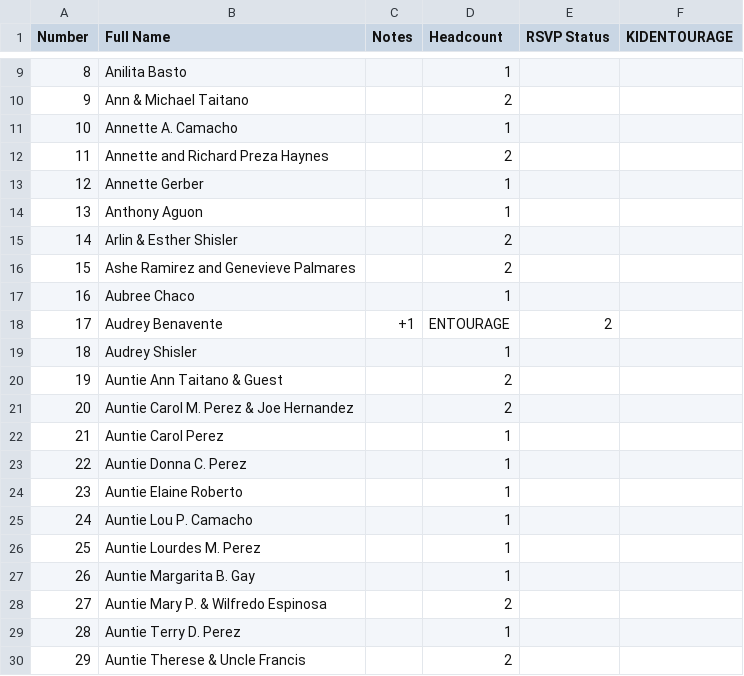
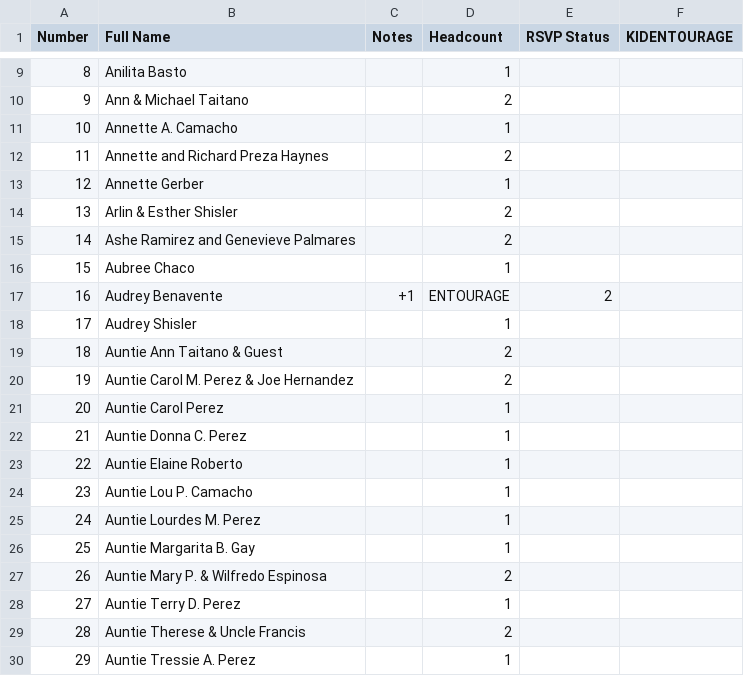
Before and after one commit to SHISLER671/WeddingWebsite, a CSV file: MASTERGUESTLIST.csv, drawn as a sheet; only a part is shown, gaps mark what is left out; the diff covers the shown part only.

```diff
--- a/MASTERGUESTLIST.csv
+++ b/MASTERGUESTLIST.csv
@@ -13,18 +13,18 @@ Number,Full Name,Notes,Headcount,RSVP Status,KIDENTOURAGE
 12,Annette Gerber,,1,,
-13,Anthony Aguon,,1,,
-14,Arlin & Esther Shisler,,2,,
-15,Ashe Ramirez and Genevieve Palmares,,2,,
-16,Aubree Chaco,,1,,
-17,Audrey Benavente,+1,ENTOURAGE,2,
-18,Audrey Shisler,,1,,
-19,Auntie Ann Taitano & Guest,,2,,
-20,Auntie Carol M. Perez & Joe Hernandez,,2,,
-21,Auntie Carol Perez,,1,,
-22,Auntie Donna C. Perez,,1,,
-23,Auntie Elaine Roberto,,1,,
-24,Auntie Lou P. Camacho,,1,,
-25,Auntie Lourdes M. Perez,,1,,
-26,Auntie Margarita B. Gay,,1,,
-27,Auntie Mary P. & Wilfredo Espinosa,,2,,
-28,Auntie Terry D. Perez,,1,,
-29,Auntie Therese & Uncle Francis,,2,,
+13,Arlin & Esther Shisler,,2,,
+14,Ashe Ramirez and Genevieve Palmares,,2,,
+15,Aubree Chaco,,1,,
+16,Audrey Benavente,+1,ENTOURAGE,2,
+17,Audrey Shisler,,1,,
+18,Auntie Ann Taitano & Guest,,2,,
+19,Auntie Carol M. Perez & Joe Hernandez,,2,,
+20,Auntie Carol Perez,,1,,
+21,Auntie Donna C. Perez,,1,,
+22,Auntie Elaine Roberto,,1,,
+23,Auntie Lou P. Camacho,,1,,
+24,Auntie Lourdes M. Perez,,1,,
+25,Auntie Margarita B. Gay,,1,,
+26,Auntie Mary P. & Wilfredo Espinosa,,2,,
+27,Auntie Terry D. Perez,,1,,
+28,Auntie Therese & Uncle Francis,,2,,
+29,Auntie Tressie A. Perez,,1,,
```
Also changed, not shown: 30 edited cells elsewhere in this file, FINALlist.csv, FinalBride.csv, 3 other files.
